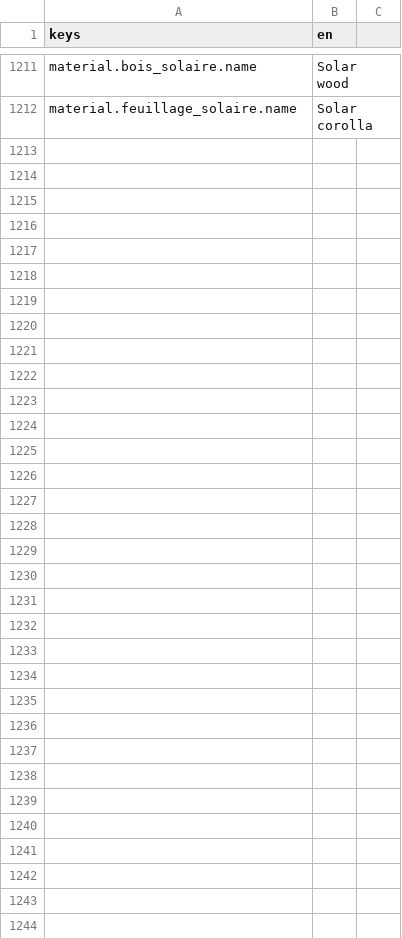
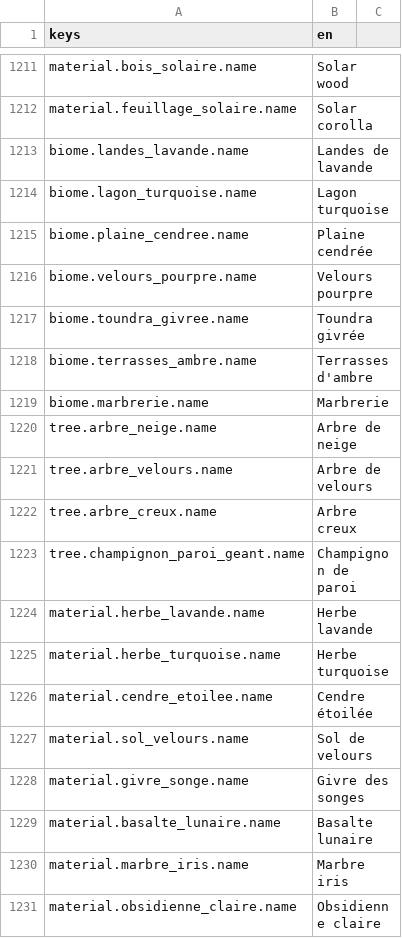
Before and after one commit to devmarcpro/voxen, a CSV file: locale/en.csv, drawn as a sheet; only a part is shown, gaps mark what is left out; the diff covers the shown part only; the diff names each change by its address in the sheet, - before the commit and + after, or states it on an @@ line.

```diff
--- a/locale/en.csv
+++ b/locale/en.csv
+row 1213: biome.landes_lavande.name | Landes de lavande
+row 1214: biome.lagon_turquoise.name | Lagon turquoise
+row 1215: biome.plaine_cendree.name | Plaine cendrée
+row 1216: biome.velours_pourpre.name | Velours pourpre
+row 1217: biome.toundra_givree.name | Toundra givrée
+row 1218: biome.terrasses_ambre.name | Terrasses d'ambre
+row 1219: biome.marbrerie.name | Marbrerie
+row 1220: tree.arbre_neige.name | Arbre de neige
+row 1221: tree.arbre_velours.name | Arbre de velours
+row 1222: tree.arbre_creux.name | Arbre creux
+row 1223: tree.champignon_paroi_geant.name | Champignon de paroi
+row 1224: material.herbe_lavande.name | Herbe lavande
+row 1225: material.herbe_turquoise.name | Herbe turquoise
+row 1226: material.cendre_etoilee.name | Cendre étoilée
+row 1227: material.sol_velours.name | Sol de velours
+row 1228: material.givre_songe.name | Givre des songes
+row 1229: material.basalte_lunaire.name | Basalte lunaire
+row 1230: material.marbre_iris.name | Marbre iris
+row 1231: material.obsidienne_claire.name | Obsidienne claire
```
Also changed, not shown: 15 added rows elsewhere in this file, locale/fr.csv, locale/ja.csv, 43 other files.
